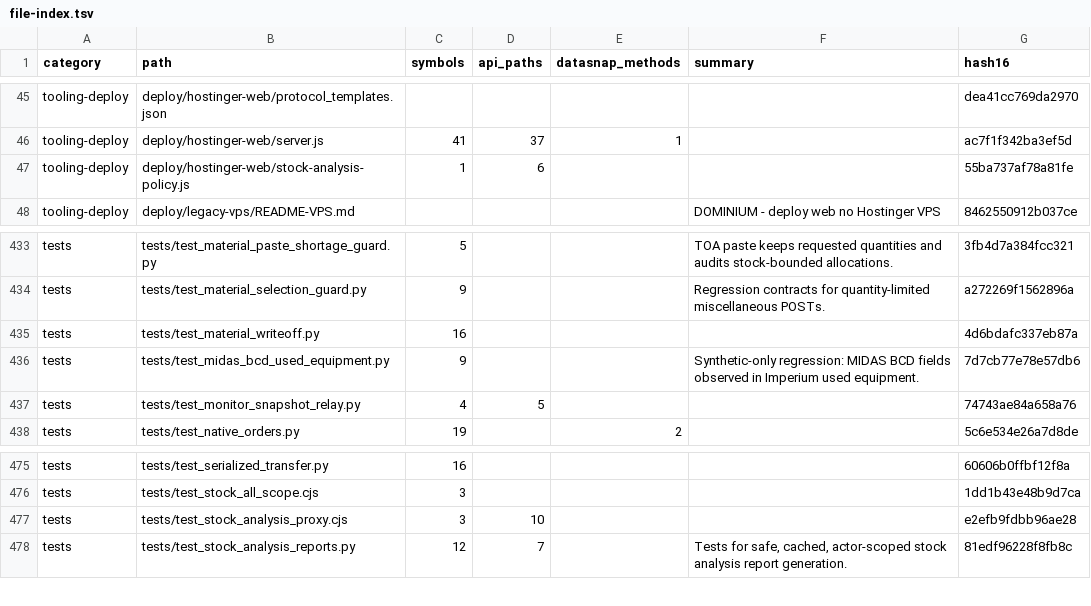
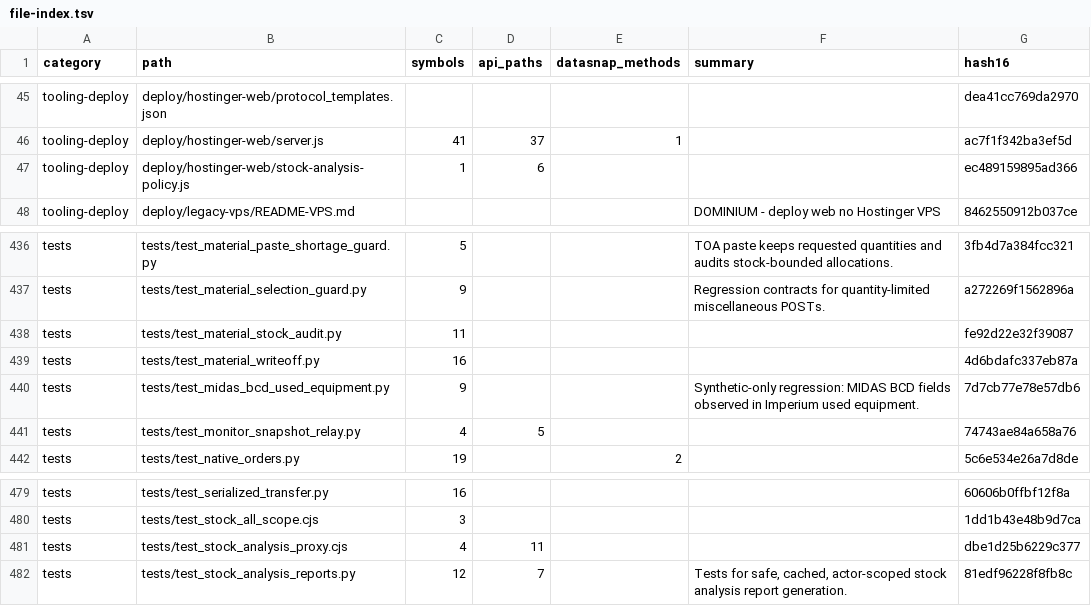
Before and after one commit to clarotechnet/dominium, a TSV file: .dominium/file-index.tsv, drawn as a sheet; only a part is shown, gaps mark what is left out; the diff covers the shown part only.

```diff
--- a/.dominium/file-index.tsv
+++ b/.dominium/file-index.tsv
@@ -46,3 +46,3 @@ tooling-deploy	deploy/hostinger-web/protocol_templates.json					dea41cc769da2970
 tooling-deploy	deploy/hostinger-web/server.js	41	37	1		ac7f1f342ba3ef5d
-tooling-deploy	deploy/hostinger-web/stock-analysis-policy.js	1	6			55ba737af78a81fe
+tooling-deploy	deploy/hostinger-web/stock-analysis-policy.js	1	6			ec489159895ad366
 tooling-deploy	deploy/legacy-vps/README-VPS.md				DOMINIUM - deploy web no Hostinger VPS	8462550912b037ce
@@ -434,2 +437,3 @@ tests	tests/test_material_paste_shortage_guard.py	5			TOA paste keeps requested
 tests	tests/test_material_selection_guard.py	9			Regression contracts for quantity-limited miscellaneous POSTs.	a272269f1562896a
+tests	tests/test_material_stock_audit.py	11				fe92d22e32f39087
 tests	tests/test_material_writeoff.py	16				4d6bdafc337eb87a
@@ -476,3 +480,3 @@ tests	tests/test_serialized_transfer.py	16				60606b0ffbf12f8a
 tests	tests/test_stock_all_scope.cjs	3				1dd1b43e48b9d7ca
-tests	tests/test_stock_analysis_proxy.cjs	3	10			e2efb9fdbb96ae28
+tests	tests/test_stock_analysis_proxy.cjs	4	11			dbe1d25b6229c377
 tests	tests/test_stock_analysis_reports.py	12	7		Tests for safe, cached, actor-scoped stock analysis report generation.	81edf96228f8fb8c
```
Also changed, not shown: 3 added rows and 7 edited cells elsewhere in this file, .dominium/api-index.tsv, .dominium/dependency-index.tsv, 15 other files.
